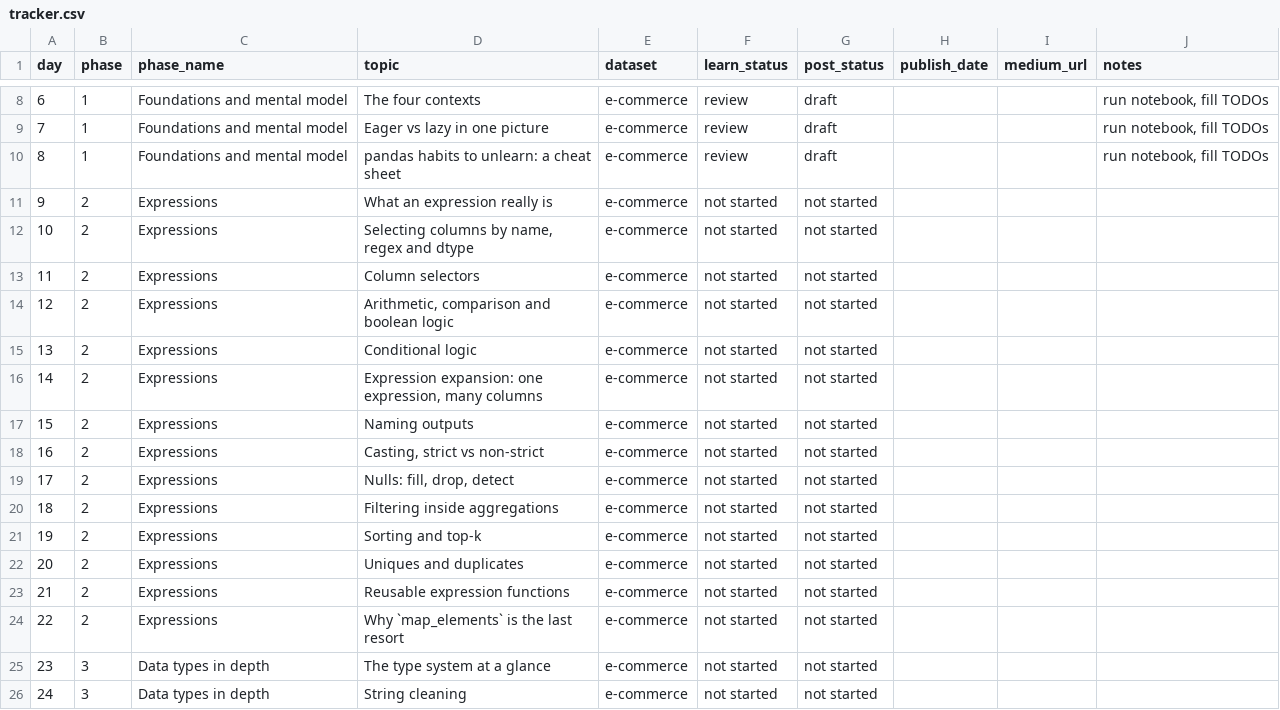
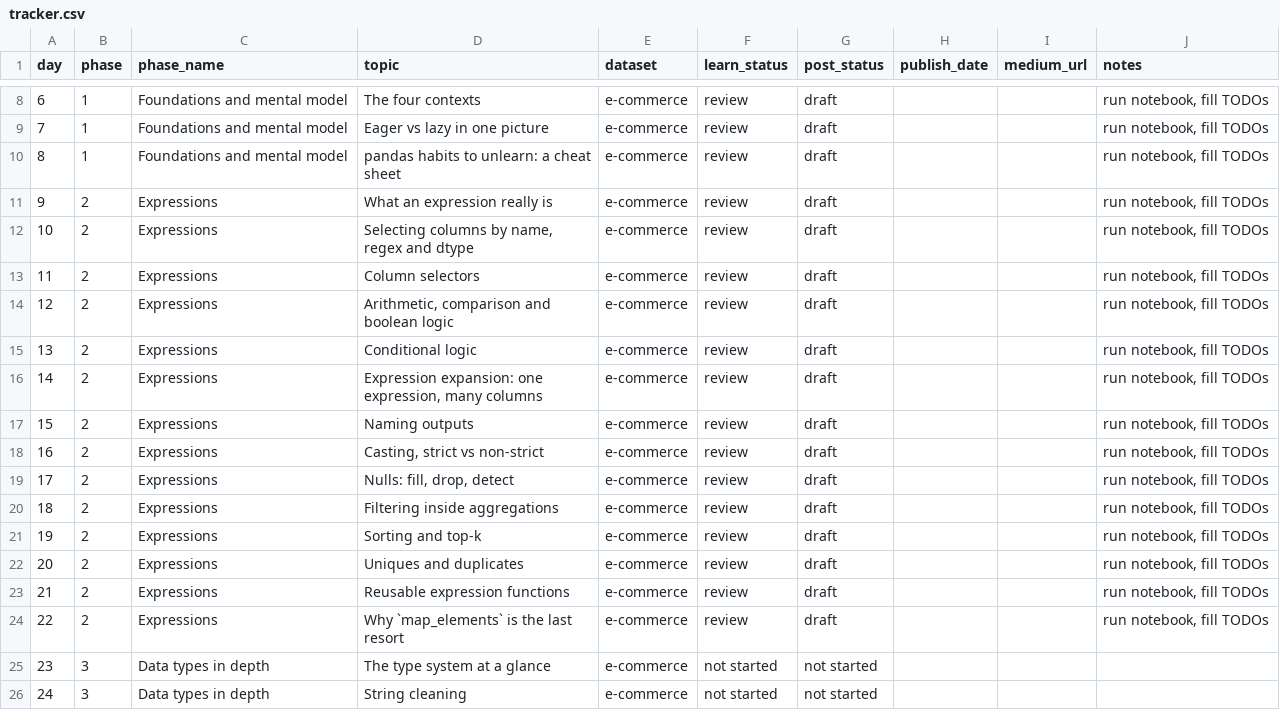
Before and after one commit to double-espresso-data/100-days-of-polars, a CSV file: 00_plan/tracker.csv, drawn as a sheet; only a part is shown, gaps mark what is left out.

```diff
--- a/00_plan/tracker.csv
+++ b/00_plan/tracker.csv
@@ -10,16 +10,16 @@ day,phase,phase_name,topic,dataset,learn_status,post_status,publish_date,medium_
 8,1,Foundations and mental model,pandas habits to unlearn: a cheat sheet,e-commerce,review,draft,,,"run notebook, fill TODOs"
-9,2,Expressions,What an expression really is,e-commerce,not started,not started,,,
-10,2,Expressions,"Selecting columns by name, regex and dtype",e-commerce,not started,not started,,,
-11,2,Expressions,Column selectors,e-commerce,not started,not started,,,
-12,2,Expressions,"Arithmetic, comparison and boolean logic",e-commerce,not started,not started,,,
-13,2,Expressions,Conditional logic,e-commerce,not started,not started,,,
-14,2,Expressions,"Expression expansion: one expression, many columns",e-commerce,not started,not started,,,
-15,2,Expressions,Naming outputs,e-commerce,not started,not started,,,
-16,2,Expressions,"Casting, strict vs non-strict",e-commerce,not started,not started,,,
-17,2,Expressions,"Nulls: fill, drop, detect",e-commerce,not started,not started,,,
-18,2,Expressions,Filtering inside aggregations,e-commerce,not started,not started,,,
-19,2,Expressions,Sorting and top-k,e-commerce,not started,not started,,,
-20,2,Expressions,Uniques and duplicates,e-commerce,not started,not started,,,
-21,2,Expressions,Reusable expression functions,e-commerce,not started,not started,,,
-22,2,Expressions,Why `map_elements` is the last resort,e-commerce,not started,not started,,,
+9,2,Expressions,What an expression really is,e-commerce,review,draft,,,"run notebook, fill TODOs"
+10,2,Expressions,"Selecting columns by name, regex and dtype",e-commerce,review,draft,,,"run notebook, fill TODOs"
+11,2,Expressions,Column selectors,e-commerce,review,draft,,,"run notebook, fill TODOs"
+12,2,Expressions,"Arithmetic, comparison and boolean logic",e-commerce,review,draft,,,"run notebook, fill TODOs"
+13,2,Expressions,Conditional logic,e-commerce,review,draft,,,"run notebook, fill TODOs"
+14,2,Expressions,"Expression expansion: one expression, many columns",e-commerce,review,draft,,,"run notebook, fill TODOs"
+15,2,Expressions,Naming outputs,e-commerce,review,draft,,,"run notebook, fill TODOs"
+16,2,Expressions,"Casting, strict vs non-strict",e-commerce,review,draft,,,"run notebook, fill TODOs"
+17,2,Expressions,"Nulls: fill, drop, detect",e-commerce,review,draft,,,"run notebook, fill TODOs"
+18,2,Expressions,Filtering inside aggregations,e-commerce,review,draft,,,"run notebook, fill TODOs"
+19,2,Expressions,Sorting and top-k,e-commerce,review,draft,,,"run notebook, fill TODOs"
+20,2,Expressions,Uniques and duplicates,e-commerce,review,draft,,,"run notebook, fill TODOs"
+21,2,Expressions,Reusable expression functions,e-commerce,review,draft,,,"run notebook, fill TODOs"
+22,2,Expressions,Why `map_elements` is the last resort,e-commerce,review,draft,,,"run notebook, fill TODOs"
 23,3,Data types in depth,The type system at a glance,e-commerce,not started,not started,,,
```
Also changed, not shown: 2 other files.
